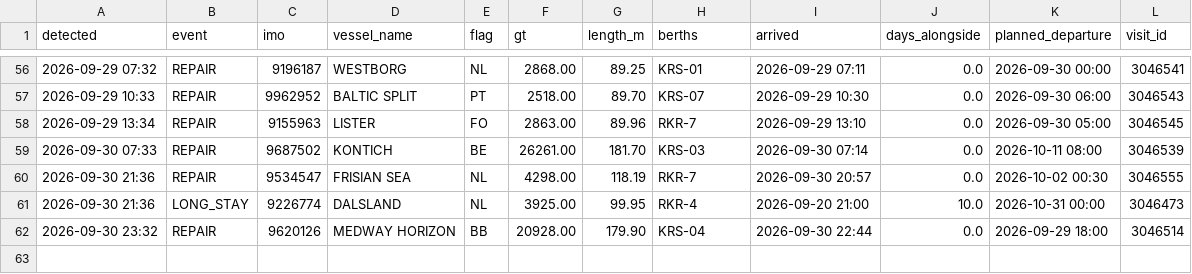
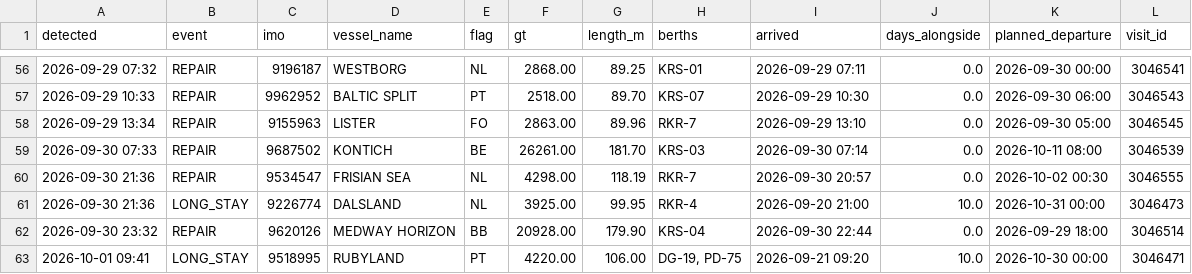
Before and after one commit to papa-lgtm/riga-port-watch, a CSV file: port_events.csv, drawn as a sheet; only a part is shown, gaps mark what is left out; the diff names each change by its address in the sheet, - before the commit and + after, or states it on an @@ line.

```diff
--- a/port_events.csv
+++ b/port_events.csv
+row 63: 2026-10-01 09:41 | LONG_STAY | 9518995 | RUBYLAND | PT | 4220.00 | 106.00 | DG-19, PD-75 | 2026-09-21 09:20 | 10.0 | 2026-10-30 00:00 | 3046471
```
Also changed, not shown: 3 other files.
